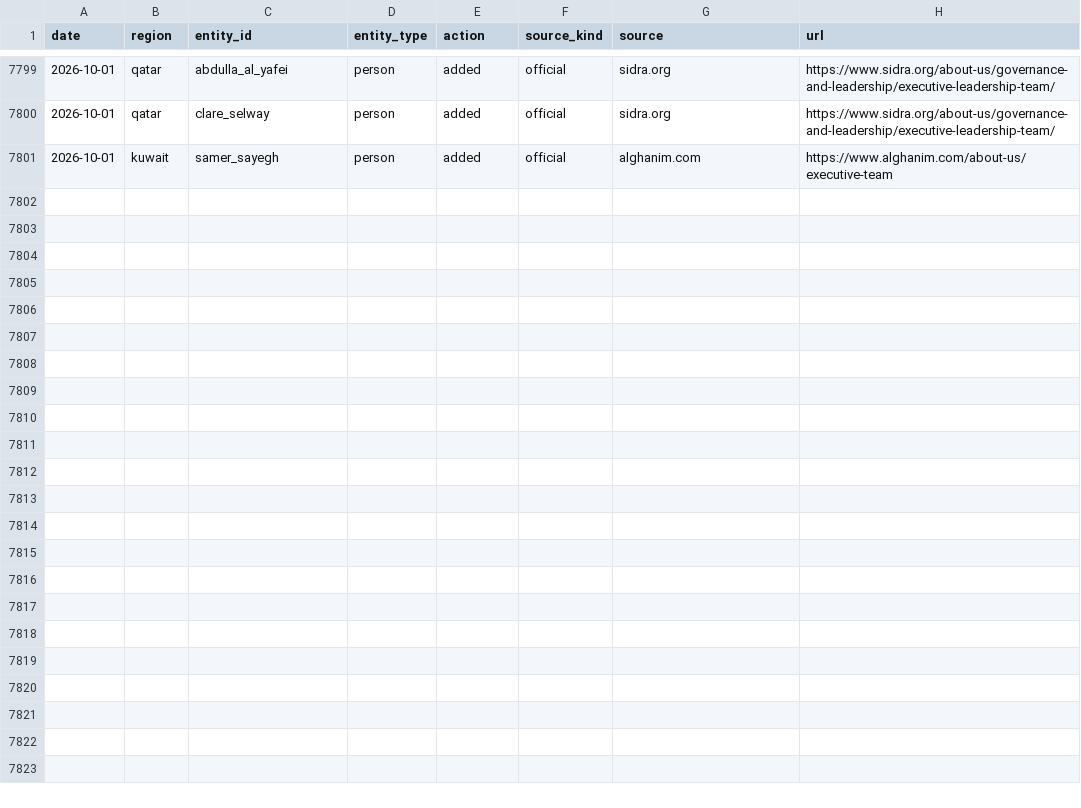
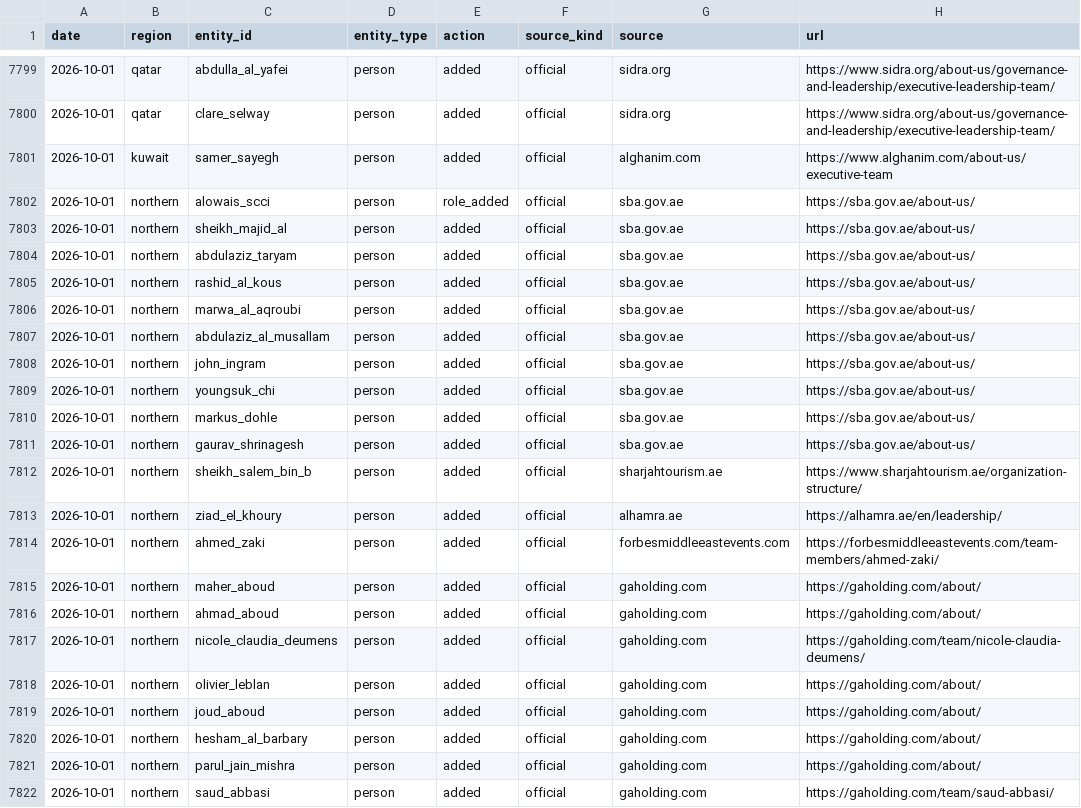
Before and after one commit to qizhangumich/power_network, a CSV file: data/provenance.csv, drawn as a sheet; only a part is shown, gaps mark what is left out; the diff names each change by its address in the sheet, - before the commit and + after, or states it on an @@ line.

```diff
--- a/data/provenance.csv
+++ b/data/provenance.csv
+row 7802: 2026-10-01 | northern | alowais_scci | person | role_added | official | sba.gov.ae | https://sba.gov.ae/about-us/
+row 7803: 2026-10-01 | northern | sheikh_majid_al | person | added | official | sba.gov.ae | https://sba.gov.ae/about-us/
+row 7804: 2026-10-01 | northern | abdulaziz_taryam | person | added | official | sba.gov.ae | https://sba.gov.ae/about-us/
+row 7805: 2026-10-01 | northern | rashid_al_kous | person | added | official | sba.gov.ae | https://sba.gov.ae/about-us/
+row 7806: 2026-10-01 | northern | marwa_al_aqroubi | person | added | official | sba.gov.ae | https://sba.gov.ae/about-us/
+row 7807: 2026-10-01 | northern | abdulaziz_al_musallam | person | added | official | sba.gov.ae | https://sba.gov.ae/about-us/
+row 7808: 2026-10-01 | northern | john_ingram | person | added | official | sba.gov.ae | https://sba.gov.ae/about-us/
+row 7809: 2026-10-01 | northern | youngsuk_chi | person | added | official | sba.gov.ae | https://sba.gov.ae/about-us/
+row 7810: 2026-10-01 | northern | markus_dohle | person | added | official | sba.gov.ae | https://sba.gov.ae/about-us/
+row 7811: 2026-10-01 | northern | gaurav_shrinagesh | person | added | official | sba.gov.ae | https://sba.gov.ae/about-us/
+row 7812: 2026-10-01 | northern | sheikh_salem_bin_b | person | added | official | sharjahtourism.ae | https://www.sharjahtourism.ae/organization-structure/
+row 7813: 2026-10-01 | northern | ziad_el_khoury | person | added | official | alhamra.ae | https://alhamra.ae/en/leadership/
+row 7814: 2026-10-01 | northern | ahmed_zaki | person | added | official | forbesmiddleeastevents.com | https://forbesmiddleeastevents.com/team-members/ahmed-zaki/
+row 7815: 2026-10-01 | northern | maher_aboud | person | added | official | gaholding.com | https://gaholding.com/about/
+row 7816: 2026-10-01 | northern | ahmad_aboud | person | added | official | gaholding.com | https://gaholding.com/about/
+row 7817: 2026-10-01 | northern | nicole_claudia_deumens | person | added | official | gaholding.com | https://gaholding.com/team/nicole-claudia-deumens/
+row 7818: 2026-10-01 | northern | olivier_leblan | person | added | official | gaholding.com | https://gaholding.com/about/
+row 7819: 2026-10-01 | northern | joud_aboud | person | added | official | gaholding.com | https://gaholding.com/about/
+row 7820: 2026-10-01 | northern | hesham_al_barbary | person | added | official | gaholding.com | https://gaholding.com/about/
+row 7821: 2026-10-01 | northern | parul_jain_mishra | person | added | official | gaholding.com | https://gaholding.com/about/
+row 7822: 2026-10-01 | northern | saud_abbasi | person | added | official | gaholding.com | https://gaholding.com/team/saud-abbasi/
```
Also changed, not shown: data/backfill_queue.csv, 9 other files.
